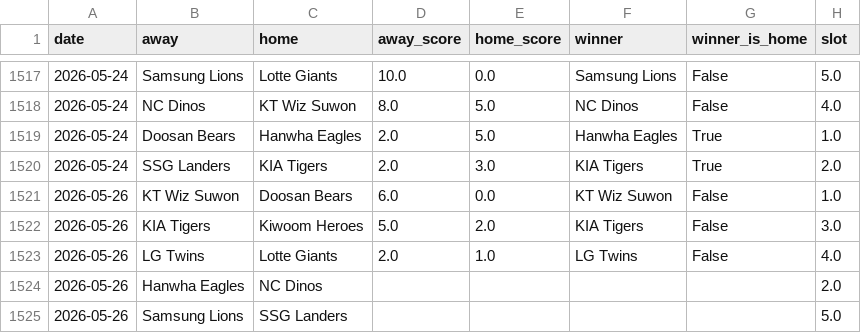
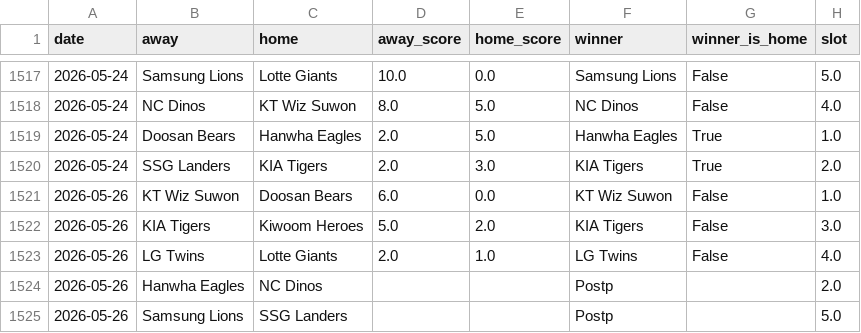
Before and after one commit to seung-min-lee/seung-min-lee-kbo-predictor, a CSV file: kbo_games.csv, drawn as a sheet; only a part is shown, gaps mark what is left out.

```diff
--- a/kbo_games.csv
+++ b/kbo_games.csv
@@ -1523,3 +1523,3 @@
 2026-05-26,LG Twins,Lotte Giants,2.0,1.0,LG Twins,False,4.0
-2026-05-26,Hanwha Eagles,NC Dinos,,,,,2.0
-2026-05-26,Samsung Lions,SSG Landers,,,,,5.0
+2026-05-26,Hanwha Eagles,NC Dinos,,,Postp,,2.0
+2026-05-26,Samsung Lions,SSG Landers,,,Postp,,5.0
```
Also changed, not shown: kbo_verify_log.csv.
